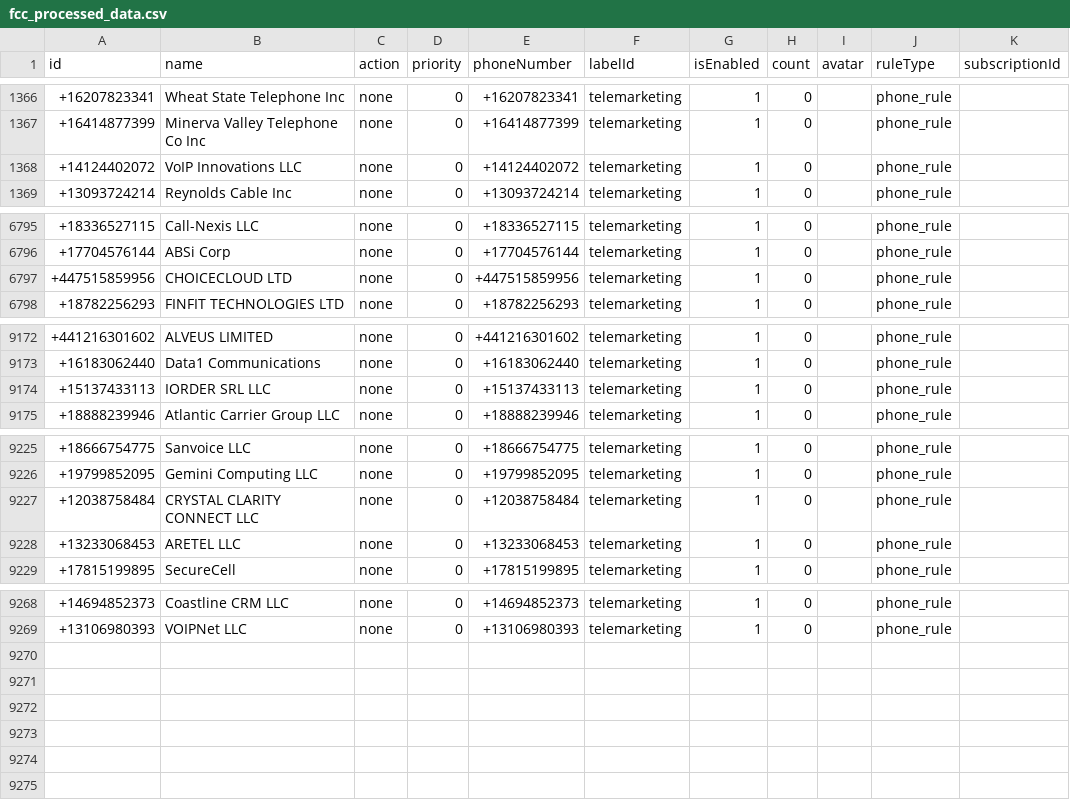
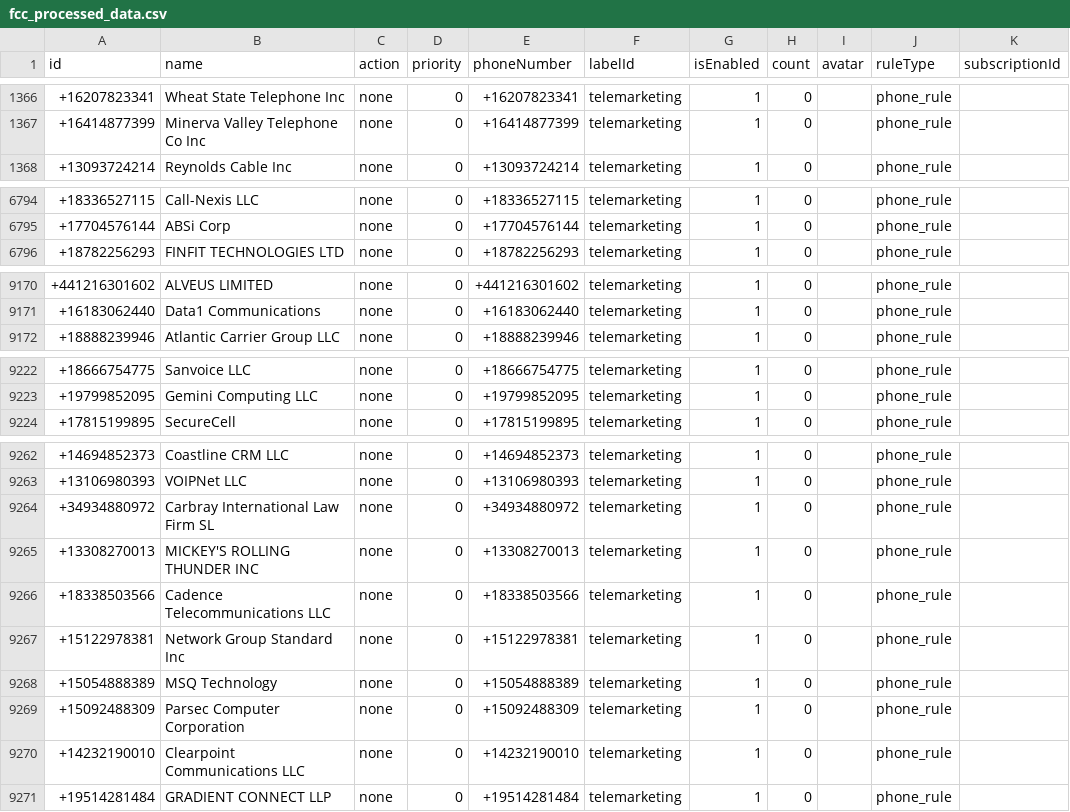
Before and after one commit to choicenew/yourcallrule, a CSV file: US/fcc_processed_data.csv, drawn as a sheet; only a part is shown, gaps mark what is left out; the diff covers the shown part only.

```diff
--- a/US/fcc_processed_data.csv
+++ b/US/fcc_processed_data.csv
@@ -1367,3 +1367,2 @@ id,name,action,priority,phoneNumber,labelId,isEnabled,count,avatar,ruleType,subs
 +16414877399,Minerva Valley Telephone Co Inc,none,0,+16414877399,telemarketing,1,0,,phone_rule,
-+14124402072,VoIP Innovations LLC,none,0,+14124402072,telemarketing,1,0,,phone_rule,
 +13093724214,Reynolds Cable Inc,none,0,+13093724214,telemarketing,1,0,,phone_rule,
@@ -6796,3 +6795,2 @@ id,name,action,priority,phoneNumber,labelId,isEnabled,count,avatar,ruleType,subs
 +17704576144,ABSi Corp,none,0,+17704576144,telemarketing,1,0,,phone_rule,
-+447515859956,CHOICECLOUD LTD,none,0,+447515859956,telemarketing,1,0,,phone_rule,
 +18782256293,FINFIT TECHNOLOGIES LTD,none,0,+18782256293,telemarketing,1,0,,phone_rule,
@@ -9173,3 +9171,2 @@ id,name,action,priority,phoneNumber,labelId,isEnabled,count,avatar,ruleType,subs
 +16183062440,Data1 Communications,none,0,+16183062440,telemarketing,1,0,,phone_rule,
-+15137433113,IORDER SRL LLC,none,0,+15137433113,telemarketing,1,0,,phone_rule,
 +18888239946,Atlantic Carrier Group LLC,none,0,+18888239946,telemarketing,1,0,,phone_rule,
@@ -9226,4 +9223,2 @@ id,name,action,priority,phoneNumber,labelId,isEnabled,count,avatar,ruleType,subs
 +19799852095,Gemini Computing LLC,none,0,+19799852095,telemarketing,1,0,,phone_rule,
-+12038758484,CRYSTAL CLARITY CONNECT LLC,none,0,+12038758484,telemarketing,1,0,,phone_rule,
-+13233068453,ARETEL LLC,none,0,+13233068453,telemarketing,1,0,,phone_rule,
 +17815199895,SecureCell,none,0,+17815199895,telemarketing,1,0,,phone_rule,
@@ -9269 +9263,9 @@ id,name,action,priority,phoneNumber,labelId,isEnabled,count,avatar,ruleType,subs
 +13106980393,VOIPNet LLC,none,0,+13106980393,telemarketing,1,0,,phone_rule,
++34934880972,Carbray International Law Firm SL,none,0,+34934880972,telemarketing,1,0,,phone_rule,
++13308270013,MICKEY'S ROLLING THUNDER INC,none,0,+13308270013,telemarketing,1,0,,phone_rule,
++18338503566,Cadence Telecommunications LLC,none,0,+18338503566,telemarketing,1,0,,phone_rule,
++15122978381,Network Group Standard Inc,none,0,+15122978381,telemarketing,1,0,,phone_rule,
++15054888389,MSQ Technology,none,0,+15054888389,telemarketing,1,0,,phone_rule,
++15092488309,Parsec Computer Corporation,none,0,+15092488309,telemarketing,1,0,,phone_rule,
++14232190010,Clearpoint Communications LLC,none,0,+14232190010,telemarketing,1,0,,phone_rule,
++19514281484,GRADIENT CONNECT LLP,none,0,+19514281484,telemarketing,1,0,,phone_rule,
```
Also changed, not shown: 1 removed row elsewhere in this file.
